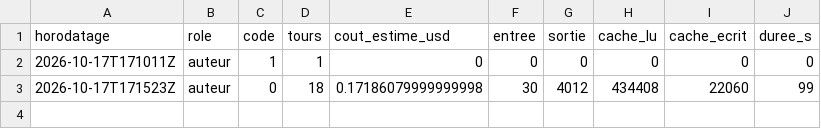
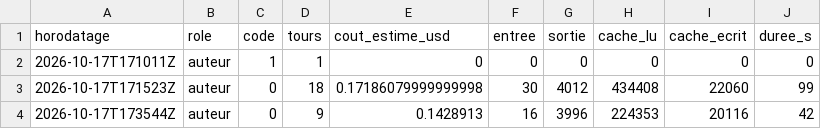
Before and after one commit to gsbellon/replique, a TSV file: journal/USAGE.tsv, drawn as a sheet.

Commit message:
session auteur 2026-10-17T173544Z : clôture par le lanceur (code 0)

```diff
--- a/journal/USAGE.tsv
+++ b/journal/USAGE.tsv
@@ -3 +3,2 @@ horodatage	role	code	tours	cout_estime_usd	entree	sortie	cache_lu	cache_ecrit	du
 2026-10-17T171523Z	auteur	0	18	0.17186079999999998	30	4012	434408	22060	99
+2026-10-17T173544Z	auteur	0	9	0.1428913	16	3996	224353	20116	42
```
Also changed, not shown: 2 other files.
